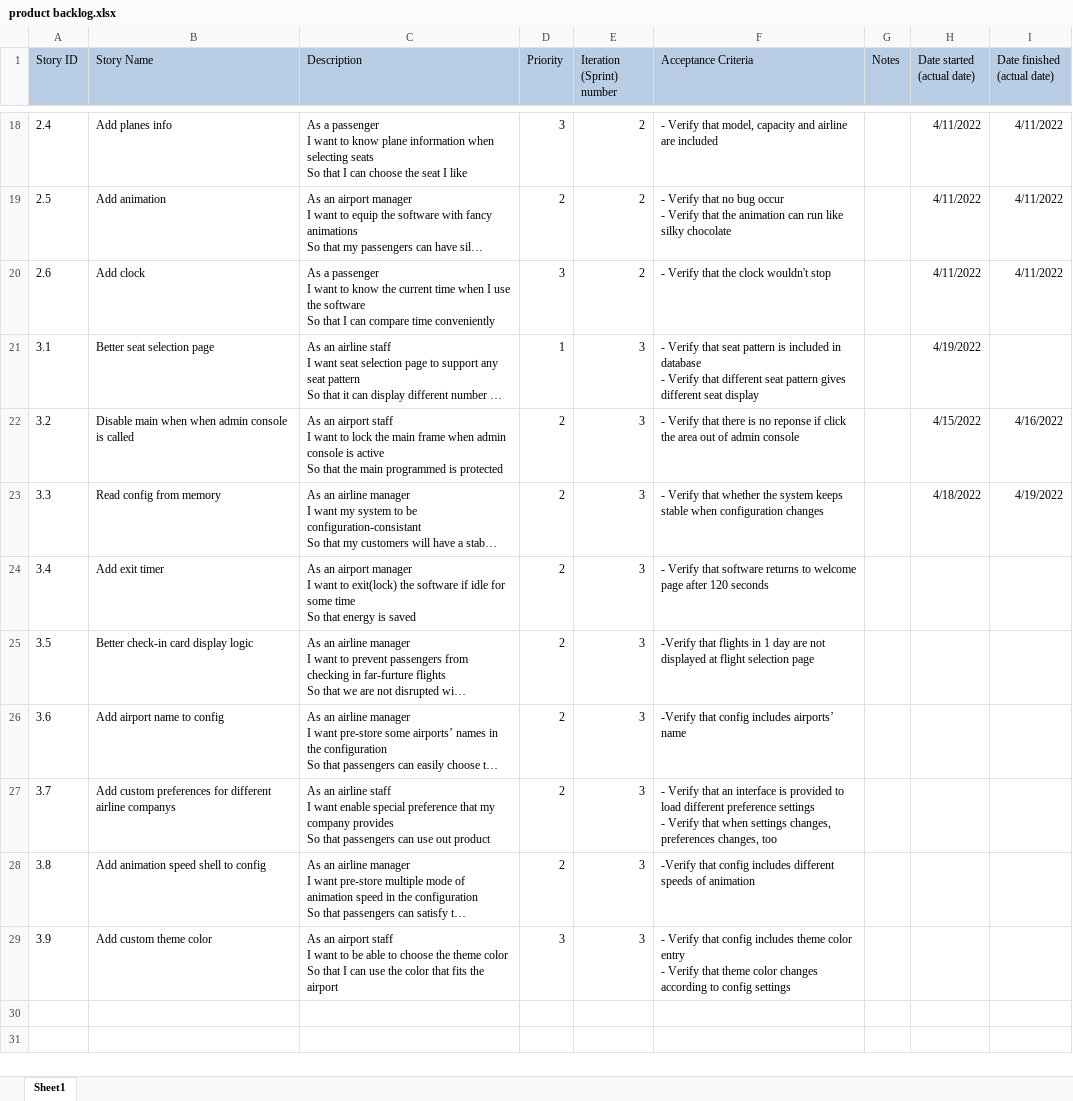
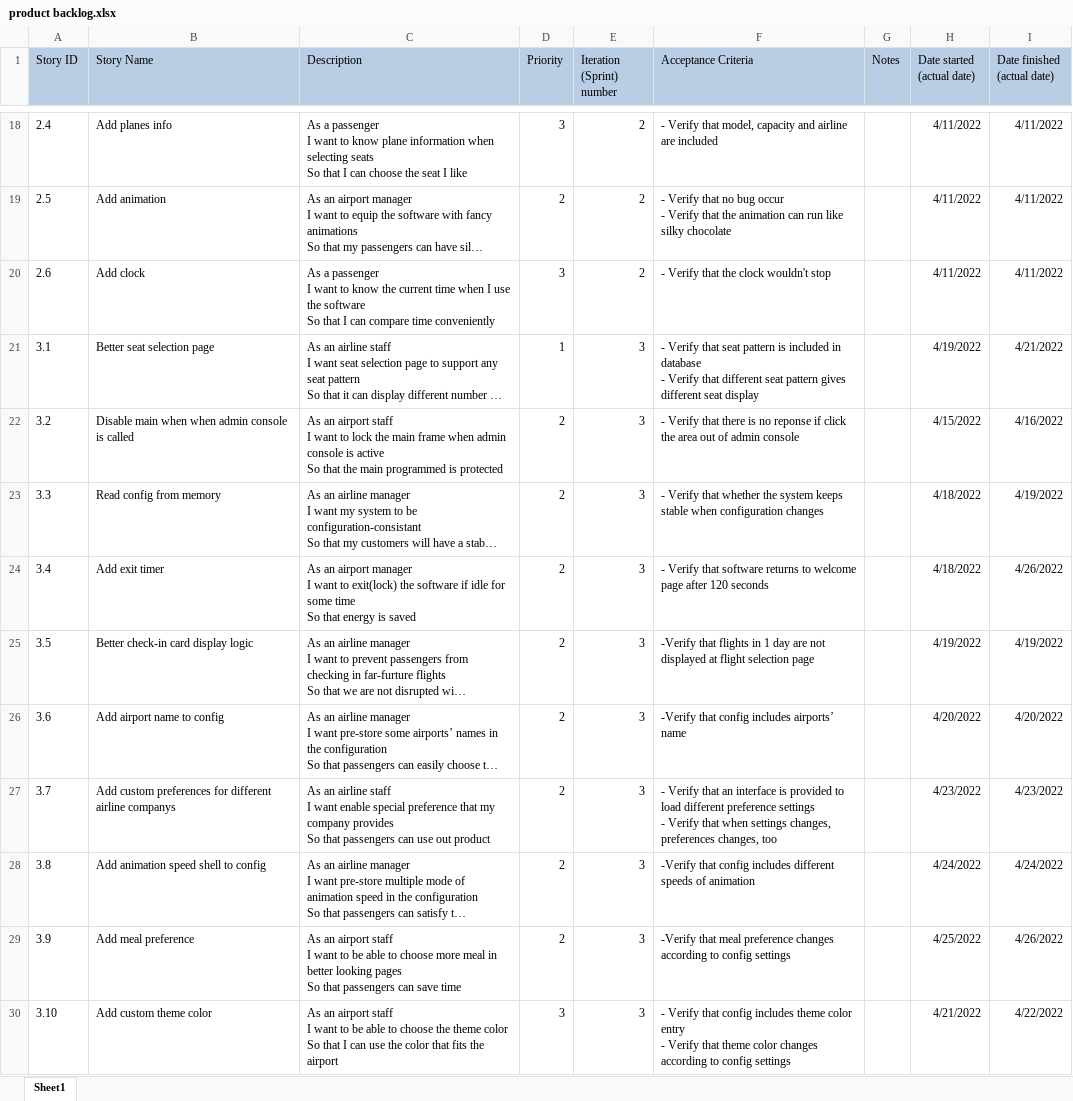
Before and after one commit to JerryZhangZZY/EBU6304-2021-Software-Engineering-Group-111, an Excel workbook: Docs/product backlog.xlsx, sheet Sheet1, drawn as a sheet; only a part is shown, gaps mark what is left out; long unchanged cells end in …; values as stored, in another font and other column widths than the file's, no borders; ↵ is a line break in a cell; the diff names each change by its address in the sheet, - before the commit and + after, or states it on an @@ line.

```diff
--- a/Docs/product backlog.xlsx (sheet Sheet1)
+++ b/Docs/product backlog.xlsx (sheet Sheet1)
-I21 (Date finished (actual date)): (empty)
+I21 (Date finished (actual date)): 4/21/2022
-H24 (Date started (actual date)): (empty)
+H24 (Date started (actual date)): 4/18/2022
-I24 (Date finished (actual date)): (empty)
+I24 (Date finished (actual date)): 4/26/2022
-H25 (Date started (actual date)): (empty)
+H25 (Date started (actual date)): 4/19/2022
-I25 (Date finished (actual date)): (empty)
+I25 (Date finished (actual date)): 4/19/2022
-H26 (Date started (actual date)): (empty)
+H26 (Date started (actual date)): 4/20/2022
-I26 (Date finished (actual date)): (empty)
+I26 (Date finished (actual date)): 4/20/2022
-H27 (Date started (actual date)): (empty)
+H27 (Date started (actual date)): 4/23/2022
-I27 (Date finished (actual date)): (empty)
+I27 (Date finished (actual date)): 4/23/2022
-H28 (Date started (actual date)): (empty)
+H28 (Date started (actual date)): 4/24/2022
-I28 (Date finished (actual date)): (empty)
+I28 (Date finished (actual date)): 4/24/2022
-B29 (Story Name): Add custom theme color
+B29 (Story Name): Add meal preference
-C29 (Description): …to choose the theme color ↵ So that I can use the color that fits the airport
+C29 (Description): …to choose more meal in better looking pages ↵ So that passengers can save time
-D29 (Priority): 3
+D29 (Priority): 2
-F29 (Acceptance Criteria): - Verify that config includes theme color entry ↵ - Verify that theme color changes according…
+F29 (Acceptance Criteria): -Verify that meal preference changes according…
-H29 (Date started (actual date)): (empty)
+H29 (Date started (actual date)): 4/25/2022
-I29 (Date finished (actual date)): (empty)
+I29 (Date finished (actual date)): 4/26/2022
+row 30: 3.10 | Add custom theme color | As an airport staff ↵ I want to be able to choose the theme color ↵ So that I can use the color that fits the airport | 3 | 3 | - Verify that config includes theme color entry ↵ - Verify that theme color changes according to config settings |  | 4/21/2022 | 4/22/2022
```
Also changed, not shown: 8 other files.
